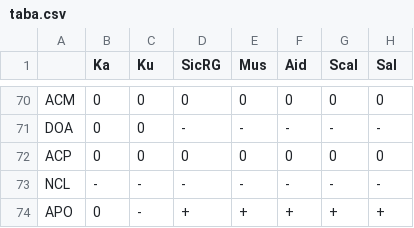
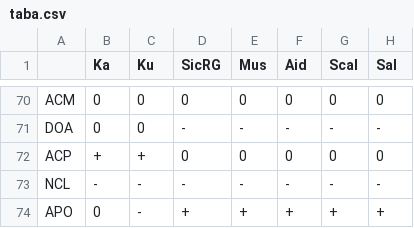
Before and after one commit to guidocordoni/langelin-modeling-article-2015, a CSV file: data/taba.csv, drawn as a sheet; only a part is shown, gaps mark what is left out; the diff names each change by its address in the sheet, - before the commit and + after, or states it on an @@ line.

Commit message:
taba.csv: change ACP for Ka,Ku by Dimitris’s suggestion

```diff
--- a/data/taba.csv
+++ b/data/taba.csv
-B72 (Ka): 0
+B72 (Ka): +
-C72 (Ku): 0
+C72 (Ku): +
```
